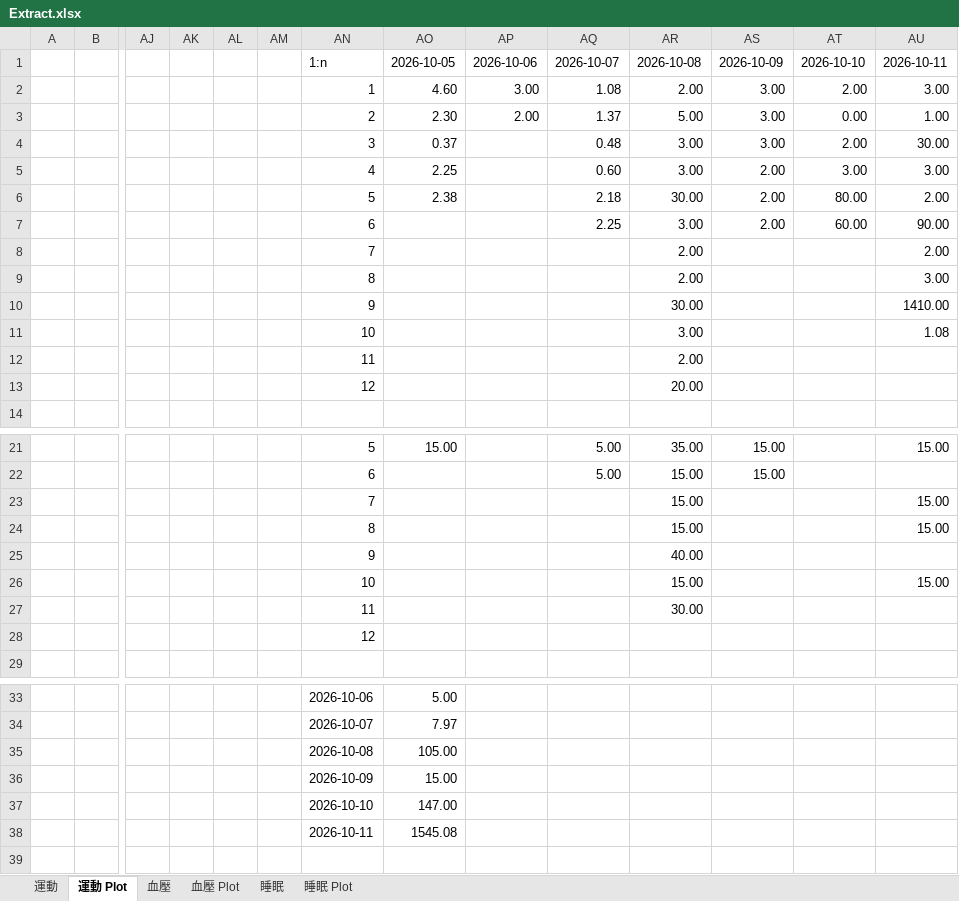
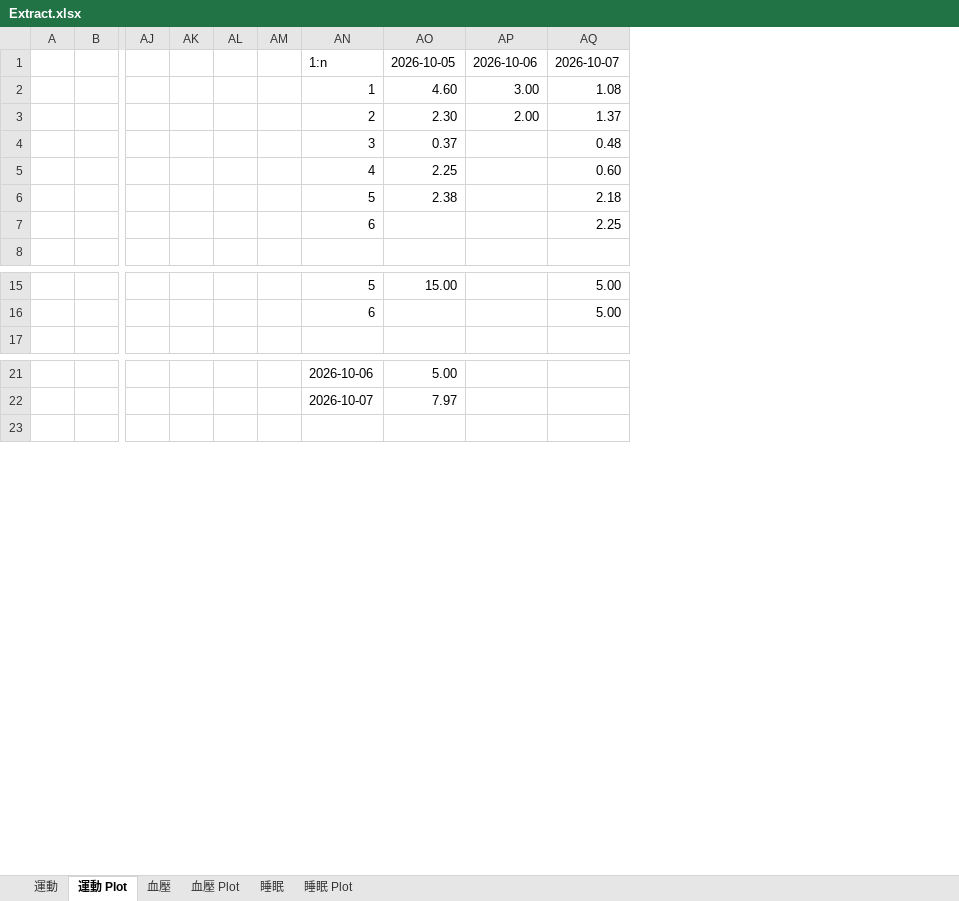
Before and after one commit to steveGau/app8, an Excel workbook: testExample/output/Extract.xlsx, sheet 運動 Plot, drawn as a sheet; only a part is shown, gaps mark what is left out; values as stored, in another font and other column widths than the file's, no borders; charts and pictures not drawn; rows hold the shown columns only; the diff covers the shown part only; the diff names each change by its address in the sheet, - before the commit and + after, or states it on an @@ line.

```diff
--- a/testExample/output/Extract.xlsx (sheet 運動 Plot)
+++ b/testExample/output/Extract.xlsx (sheet 運動 Plot)
-column AR, rows 1-7: 2026-10-08 | 2.00 | 5.00 | 3.00 | 3.00 | 30.00 | 3.00; rows 21-22: 35.00 | 15.00
-column AS, rows 1-7: 2026-10-09 | 3.00 | 3.00 | 3.00 | 2.00 | 2.00 | 2.00; rows 21-22: 15.00 | 15.00
-column AT, rows 1-7: 2026-10-10 | 2.00 | 0.00 | 2.00 | 3.00 | 80.00 | 60.00
-column AU, rows 1-7: 2026-10-11 | 3.00 | 1.00 | 30.00 | 3.00 | 2.00 | 90.00; row 21: 15.00
-row 8:  |  |  |  |  |  | 7 |  |  |  | 2.00 |  |  | 2.00
-row 9:  |  |  |  |  |  | 8 |  |  |  | 2.00 |  |  | 3.00
-row 10:  |  |  |  |  |  | 9 |  |  |  | 30.00 |  |  | 1410.00
-row 11:  |  |  |  |  |  | 10 |  |  |  | 3.00 |  |  | 1.08
-row 12:  |  |  |  |  |  | 11 |  |  |  | 2.00
-row 13:  |  |  |  |  |  | 12 |  |  |  | 20.00
-row 23:  |  |  |  |  |  | 7 |  |  |  | 15.00 |  |  | 15.00
-row 24:  |  |  |  |  |  | 8 |  |  |  | 15.00 |  |  | 15.00
-row 25:  |  |  |  |  |  | 9 |  |  |  | 40.00
-row 26:  |  |  |  |  |  | 10 |  |  |  | 15.00 |  |  | 15.00
-row 27:  |  |  |  |  |  | 11 |  |  |  | 30.00
-row 28:  |  |  |  |  |  | 12
-row 35:  |  |  |  |  |  | 2026-10-08 | 105.00
-row 36:  |  |  |  |  |  | 2026-10-09 | 15.00
-row 37:  |  |  |  |  |  | 2026-10-10 | 147.00
-row 38:  |  |  |  |  |  | 2026-10-11 | 1545.08
```
Also changed, not shown: 4 removed rows elsewhere in this sheet, sheet 運動, sheet 睡眠, sheet 血壓, sheet 血壓 Plot, sheet 睡眠 Plot, charts or pictures, 8 other files.
